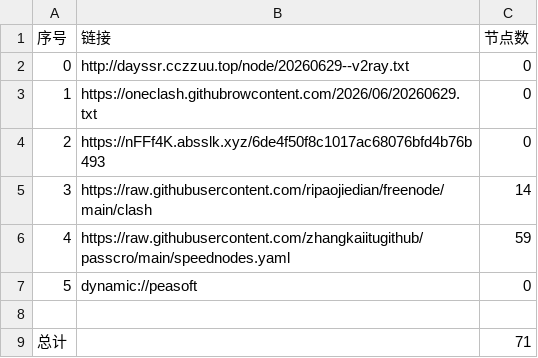
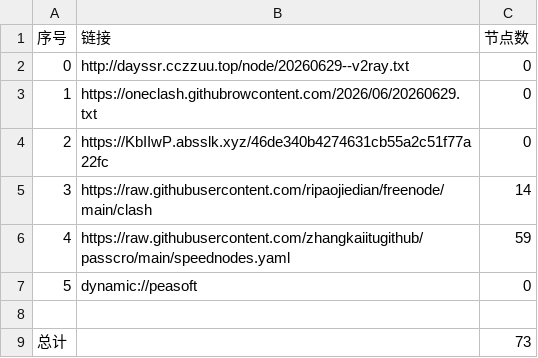
Before and after one commit to obscure1990/AutoMergePublicNodes, a CSV file: list_result.csv, drawn as a sheet.

```diff
--- a/list_result.csv
+++ b/list_result.csv
@@ -3,3 +3,3 @@
 1,https://oneclash.githubrowcontent.com/2026/06/20260629.txt,0
-2,https://nFFf4K.absslk.xyz/6de4f50f8c1017ac68076bfd4b76b493,0
+2,https://KbIIwP.absslk.xyz/46de340b4274631cb55a2c51f77a22fc,0
 3,https://raw.githubusercontent.com/ripaojiedian/freenode/main/clash,14
@@ -8,2 +8,2 @@
 
-总计,,71
+总计,,73
```
Also changed, not shown: 15 other files.
